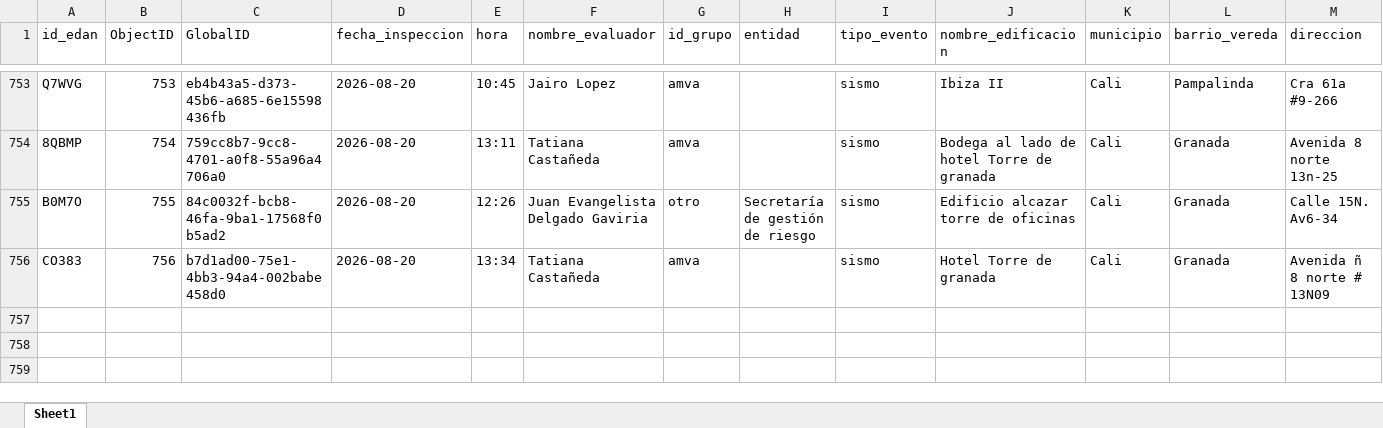
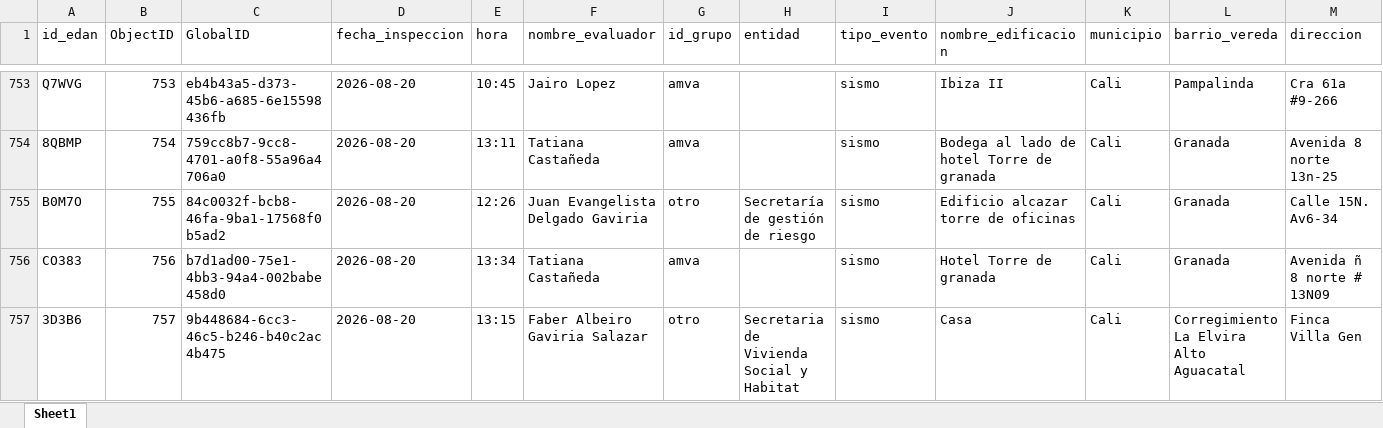
Before and after one commit to Juanpgm/sismo-cali-dashboard, an Excel workbook: web/data/inspections.xlsx, sheet Sheet1, drawn as a sheet; only a part is shown, gaps mark what is left out; values as stored, in another font and other column widths than the file's, no borders; rows hold the shown columns only; the diff names each change by its address in the sheet, - before the commit and + after, or states it on an @@ line.

Commit message:
chore: refresh dashboard data (auto)

```diff
--- a/web/data/inspections.xlsx (sheet Sheet1)
+++ b/web/data/inspections.xlsx (sheet Sheet1)
+row 757: 3D3B6 | 757 | 9b448684-6cc3-46c5-b246-b40c2ac4b475 | 2026-08-20 | 13:15 | Faber Albeiro Gaviria Salazar | otro | Secretaria de Vivienda Social y Habitat | sismo | Casa | Cali | Corregimiento La Elvira Alto Aguacatal | Finca Villa Gen
```
Also changed, not shown: 2 other files.
